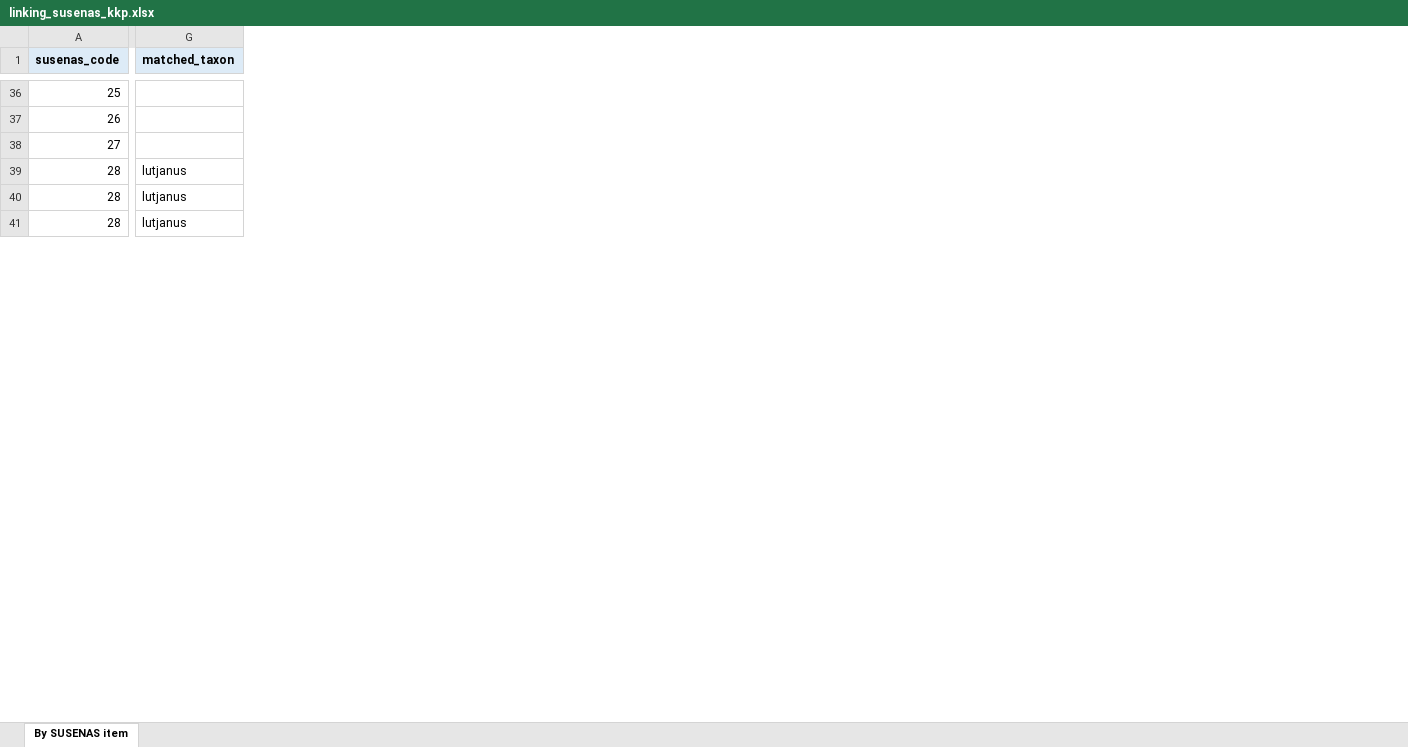
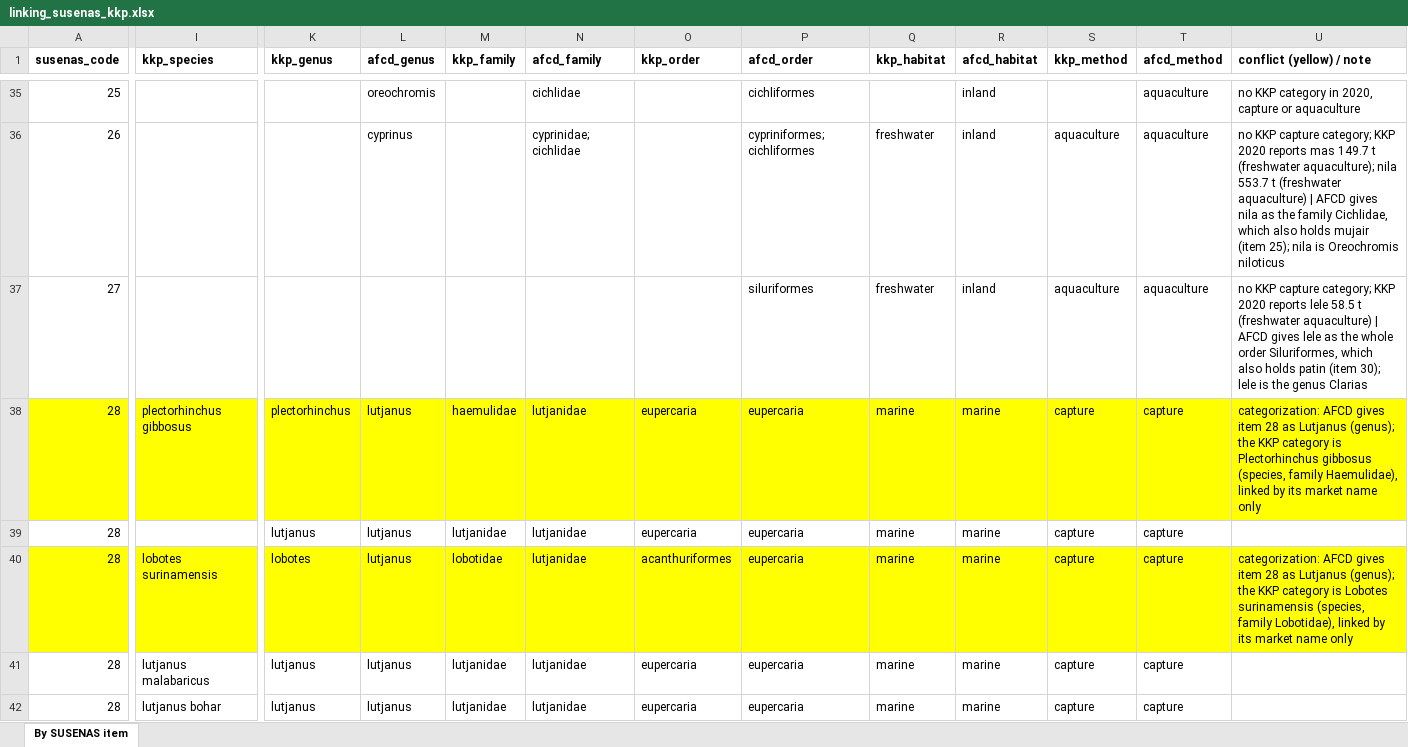
Before and after one commit to Lelsler/north_maluku, an Excel workbook: data/kkp/linking_susenas_kkp.xlsx, sheet By SUSENAS item, drawn as a sheet; only a part is shown, gaps mark what is left out; values as stored, in another font and other column widths than the file's, no borders; removed rows and columns are numbered as before the commit, all else as after; rows hold the shown columns only; the diff covers the shown part only; the diff names each change by its address in the sheet, - before the commit and + after, or states it on an @@ line.

Commit message:
Updated linking_susenas_kkp.csv
New linking_susenas_kkp.xlsx with yellow highlights for conflicts between KKP and AFCD/SUSENAS

```diff
--- a/data/kkp/linking_susenas_kkp.xlsx (sheet By SUSENAS item)
+++ b/data/kkp/linking_susenas_kkp.xlsx (sheet By SUSENAS item)
-column G (matched_taxon), rows 39-41: all lutjanus
+column I (kkp_species), rows 41-42: lutjanus malabaricus | lutjanus bohar
+column K (kkp_genus), row 39: lutjanus; rows 41-42: lutjanus | lutjanus
+column L (afcd_genus), rows 35-36: oreochromis | cyprinus; row 39: lutjanus; rows 41-42: lutjanus | lutjanus
+column M (kkp_family), row 39: lutjanidae; rows 41-42: lutjanidae | lutjanidae
+column N (afcd_family), rows 35-36: cichlidae | cyprinidae; cichlidae; row 39: lutjanidae; rows 41-42: lutjanidae | lutjanidae
+column O (kkp_order), row 39: eupercaria; rows 41-42: eupercaria | eupercaria
+column P (afcd_order), rows 35-37: cichliformes | cypriniformes; cichliformes | siluriformes; row 39: eupercaria; rows 41-42: eupercaria | eupercaria
+column Q (kkp_habitat), rows 36-37: freshwater | freshwater; row 39: marine; rows 41-42: marine | marine
+column R (afcd_habitat), rows 35-37: all inland; row 39: marine; rows 41-42: marine | marine
+column S (kkp_method), rows 36-37: aquaculture | aquaculture; row 39: capture; rows 41-42: capture | capture
+column T (afcd_method), rows 35-37: all aquaculture; row 39: capture; rows 41-42: capture | capture
+column U (conflict (yellow) / note), rows 35-37: no KKP category in 2020, capture or aquaculture | no KKP capture category; KKP 2020 reports mas 149.7 t (freshwater aquaculture); nila 553.7 t (freshwater aquaculture) | AFCD gives nila as the family Cichlidae, which also holds mujair (item 25); nila is Oreochromis niloticus | no KKP capture category; KKP 2020 reports lele 58.5 t (freshwater aquaculture) | AFCD gives lele as the whole order Siluriformes, which also holds patin (item 30); lele is the genus Clarias
-A1 fill: #DDEBF7
+A1 fill: none
+row 38: 28 | plectorhinchus gibbosus | plectorhinchus | lutjanus | haemulidae | lutjanidae | eupercaria | eupercaria | marine | marine | capture | capture | categorization: AFCD gives item 28 as Lutjanus (genus); the KKP category is Plectorhinchus gibbosus (species, family Haemulidae), linked by its market name only
+row 40: 28 | lobotes surinamensis | lobotes | lutjanus | lobotidae | lutjanidae | acanthuriformes | eupercaria | marine | marine | capture | capture | categorization: AFCD gives item 28 as Lutjanus (genus); the KKP category is Lobotes surinamensis (species, family Lobotidae), linked by its market name only
```
Also changed, not shown: 2 added rows, 10 removed rows, 1 added column, 1 removed column, 15 edited cells and cell formats elsewhere in this sheet.
